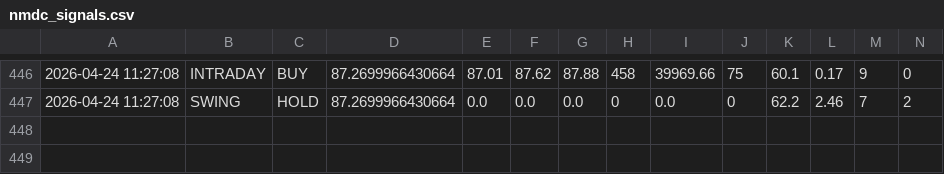
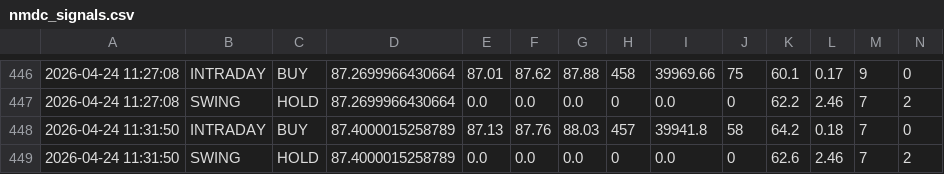
Before and after one commit to tester2021test/nmdc_stock, a CSV file: results/nmdc_signals.csv, drawn as a sheet; only a part is shown, gaps mark what is left out; rows hold the shown columns only; the diff names each change by its address in the sheet, - before the commit and + after, or states it on an @@ line.

```diff
--- a/results/nmdc_signals.csv
+++ b/results/nmdc_signals.csv
+row 448: 2026-04-24 11:31:50 | INTRADAY | BUY | 87.4000015258789 | 87.13 | 87.76 | 88.03 | 457 | 39941.8 | 58 | 64.2 | 0.18 | 7 | 0
+row 449: 2026-04-24 11:31:50 | SWING | HOLD | 87.4000015258789 | 0.0 | 0.0 | 0.0 | 0 | 0.0 | 0 | 62.6 | 2.46 | 7 | 2
```
